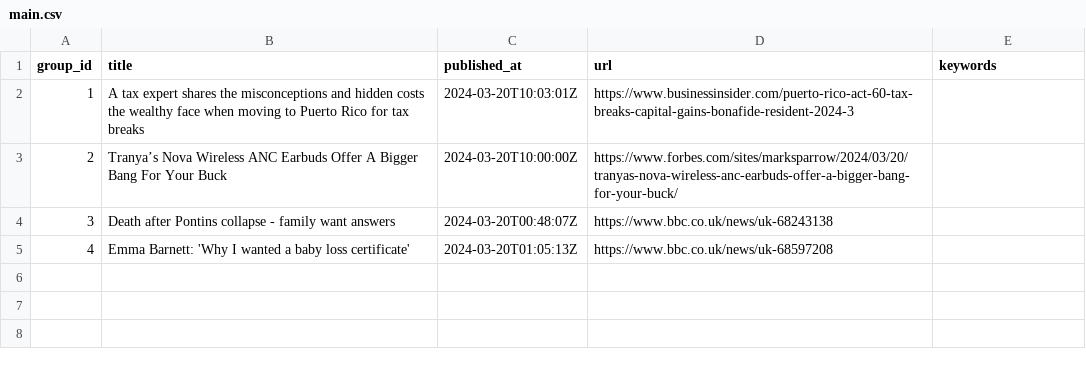
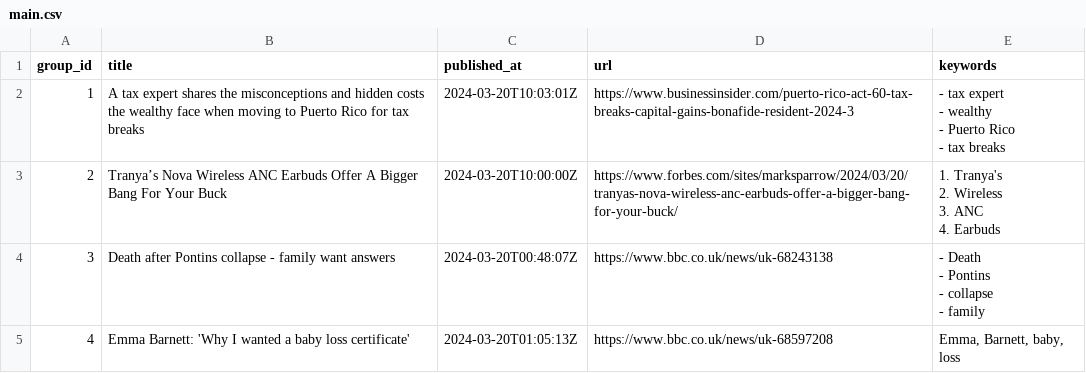
Before and after one commit to ritikaasri/newsgame, a CSV file: web/data/main.csv, drawn as a sheet.

Commit message:
Update keywords main.csv

```diff
--- a/web/data/main.csv
+++ b/web/data/main.csv
@@ -1,5 +1,14 @@
 group_id,title,published_at,url,keywords
-1,A tax expert shares the misconceptions and hidden costs the wealthy face when moving to Puerto Rico for tax breaks,2024-03-20T10:03:01Z,https://www.businessinsider.com/puerto-rico-act-60-tax-breaks-capital-gains-bonafide-resident-2024-3,
-2,Tranya’s Nova Wireless ANC Earbuds Offer A Bigger Bang For Your Buck,2024-03-20T10:00:00Z,https://www.forbes.com/sites/marksparrow/2024/03/20/tranyas-nova-wireless-anc-earbuds-offer-a-bigger-bang-for-your-buck/,
-3,Death after Pontins collapse - family want answers,2024-03-20T00:48:07Z,https://www.bbc.co.uk/news/uk-68243138,
-4,Emma Barnett: 'Why I wanted a baby loss certificate',2024-03-20T01:05:13Z,https://www.bbc.co.uk/news/uk-68597208,
+1,A tax expert shares the misconceptions and hidden costs the wealthy face when moving to Puerto Rico for tax breaks,2024-03-20T10:03:01Z,https://www.businessinsider.com/puerto-rico-act-60-tax-breaks-capital-gains-bonafide-resident-2024-3,"- tax expert
+- wealthy
+- Puerto Rico
+- tax breaks"
+2,Tranya’s Nova Wireless ANC Earbuds Offer A Bigger Bang For Your Buck,2024-03-20T10:00:00Z,https://www.forbes.com/sites/marksparrow/2024/03/20/tranyas-nova-wireless-anc-earbuds-offer-a-bigger-bang-for-your-buck/,"1. Tranya's
+2. Wireless
+3. ANC
+4. Earbuds"
+3,Death after Pontins collapse - family want answers,2024-03-20T00:48:07Z,https://www.bbc.co.uk/news/uk-68243138,"- Death
+- Pontins
+- collapse
+- family"
+4,Emma Barnett: 'Why I wanted a baby loss certificate',2024-03-20T01:05:13Z,https://www.bbc.co.uk/news/uk-68597208,"Emma, Barnett, baby, loss"
```
